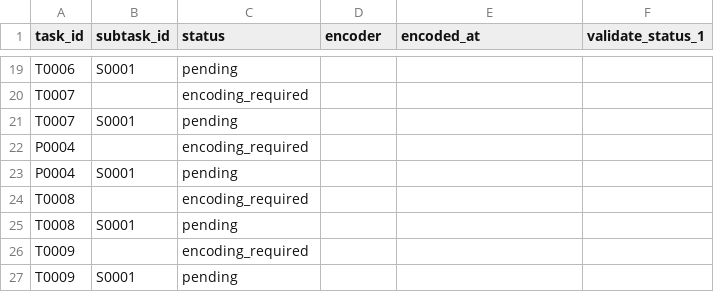
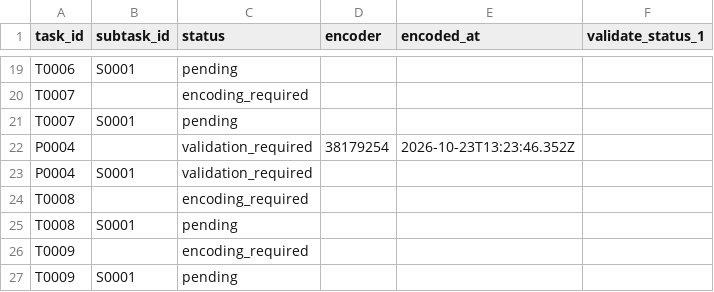
Before and after one commit to ohwjd/test-20261023-1, a CSV file: tracking/state.csv, drawn as a sheet; only a part is shown, gaps mark what is left out.

```diff
--- a/tracking/state.csv
+++ b/tracking/state.csv
@@ -21,4 +21,4 @@ T0007,,encoding_required,,,
 T0007,S0001,pending,,,
-P0004,,encoding_required,,,
-P0004,S0001,pending,,,
+P0004,,validation_required,38179254,2026-10-23T13:23:46.352Z,
+P0004,S0001,validation_required,,,
 T0008,,encoding_required,,,
```
Also changed, not shown: tracking/history.csv, tracking/lock.csv, 4 other files.
